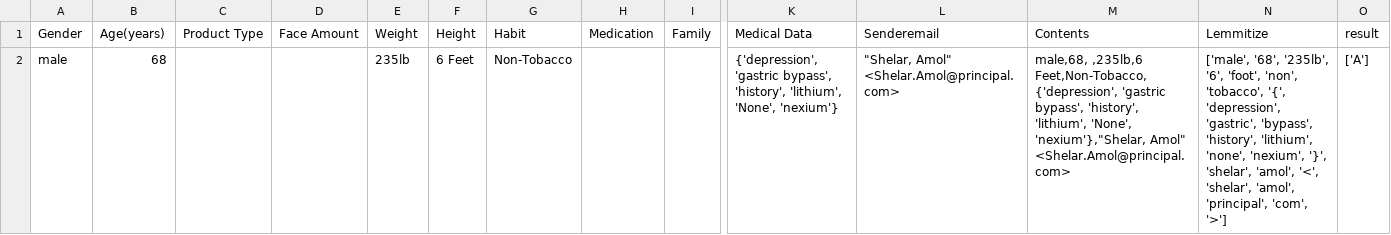
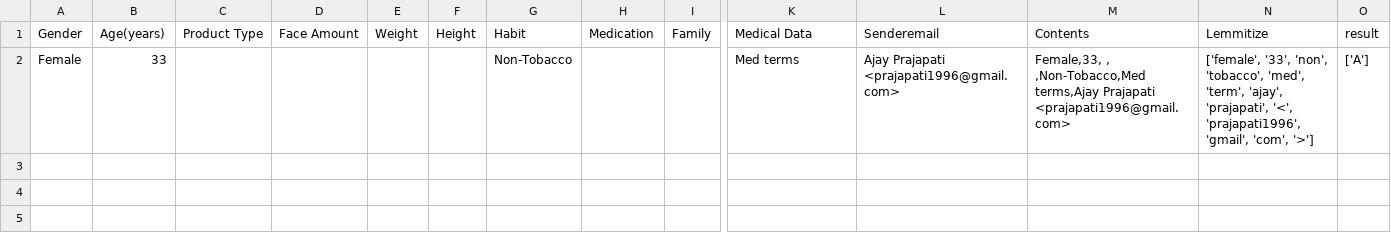
Before and after one commit to the-spectator/QuickQuote, a CSV file: Data/NLPProcessed.csv, drawn as a sheet; only a part is shown, gaps mark what is left out; removed rows and columns are numbered as before the commit, all else as after; rows hold the shown columns only; the diff names each change by its address in the sheet, - before the commit and + after, or states it on an @@ line.

```diff
--- a/Data/NLPProcessed.csv
+++ b/Data/NLPProcessed.csv
-row 2: male | 68 |  |  | 235lb | 6 Feet | Non-Tobacco |  |  | {'depression', 'gastric bypass', 'history', 'lithium', 'None', 'nexium'} | "Shelar, Amol" <Shelar.Amol@principal.com> | male,68, ,235lb,6 Feet,Non-Tobacco,{'depression', 'gastric bypass', 'history', 'lithium', 'None', 'nexium'},"Shelar, Amol" <Shelar.Amol@principal.com> | ['male', '68', '235lb', '6', 'foot', 'non', 'tobacco', '{', 'depression', 'gastric', 'bypass', 'history', 'lithium', 'none', 'nexium', '}', 'shelar', 'amol', '<', 'shelar', 'amol', 'principal', 'com', '>'] | ['A']
+row 2: Female | 33 |  |  |  |  | Non-Tobacco |  |  | Med terms | Ajay Prajapati <prajapati1996@gmail.com> | Female,33, , ,Non-Tobacco,Med terms,Ajay Prajapati <prajapati1996@gmail.com> | ['female', '33', 'non', 'tobacco', 'med', 'term', 'ajay', 'prajapati', '<', 'prajapati1996', 'gmail', 'com', '>'] | ['A']
```
Also changed, not shown: Data/PProcessed.csv, Data/eraw_data.csv, 19 other files.
